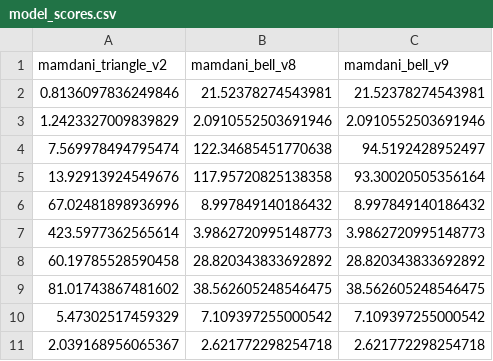
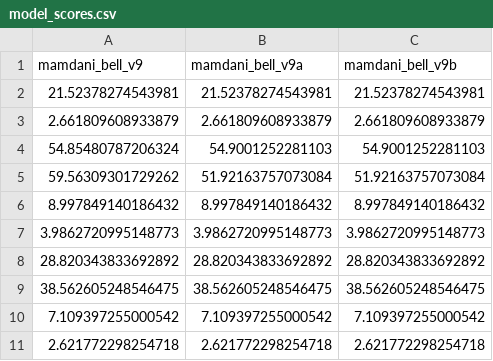
Before and after one commit to JT-projetos/Cint_projeto1, a CSV file: fuzzy/output/eval_models/model_scores.csv, drawn as a sheet.

```diff
--- a/fuzzy/output/eval_models/model_scores.csv
+++ b/fuzzy/output/eval_models/model_scores.csv
@@ -1,11 +1,11 @@
-mamdani_triangle_v2,mamdani_bell_v8,mamdani_bell_v9
-0.8136097836249846,21.52378274543981,21.52378274543981
-1.2423327009839829,2.0910552503691946,2.0910552503691946
-7.569978494795474,122.34685451770638,94.5192428952497
-13.92913924549676,117.95720825138358,93.30020505356164
-67.02481898936996,8.997849140186432,8.997849140186432
-423.5977362565614,3.9862720995148773,3.9862720995148773
-60.19785528590458,28.820343833692892,28.820343833692892
-81.01743867481602,38.562605248546475,38.562605248546475
-5.47302517459329,7.109397255000542,7.109397255000542
-2.039168956065367,2.621772298254718,2.621772298254718
+mamdani_bell_v9,mamdani_bell_v9a,mamdani_bell_v9b
+21.52378274543981,21.52378274543981,21.52378274543981
+2.661809608933879,2.661809608933879,2.661809608933879
+54.85480787206324,54.9001252281103,54.9001252281103
+59.56309301729262,51.92163757073084,51.92163757073084
+8.997849140186432,8.997849140186432,8.997849140186432
+3.9862720995148773,3.9862720995148773,3.9862720995148773
+28.820343833692892,28.820343833692892,28.820343833692892
+38.562605248546475,38.562605248546475,38.562605248546475
+7.109397255000542,7.109397255000542,7.109397255000542
+2.621772298254718,2.621772298254718,2.621772298254718
```
Also changed, not shown: fuzzy/output/eval_models/model_results.csv, 19 other files.
